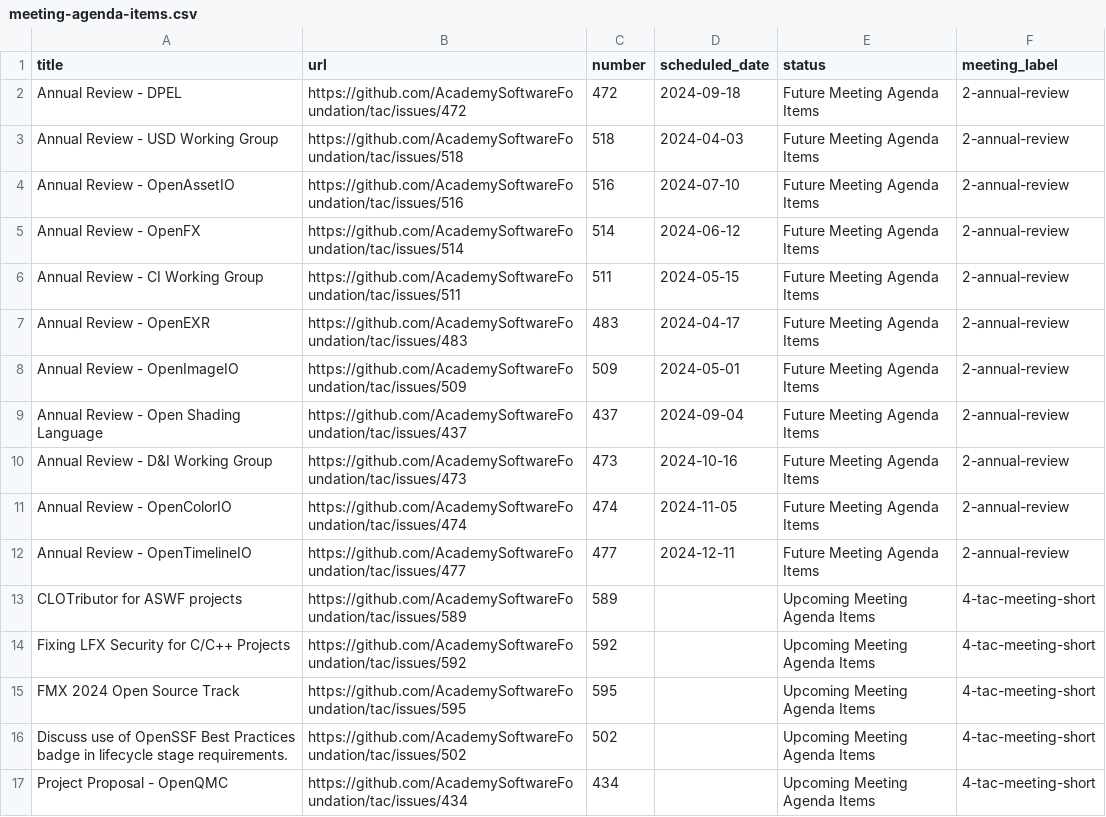
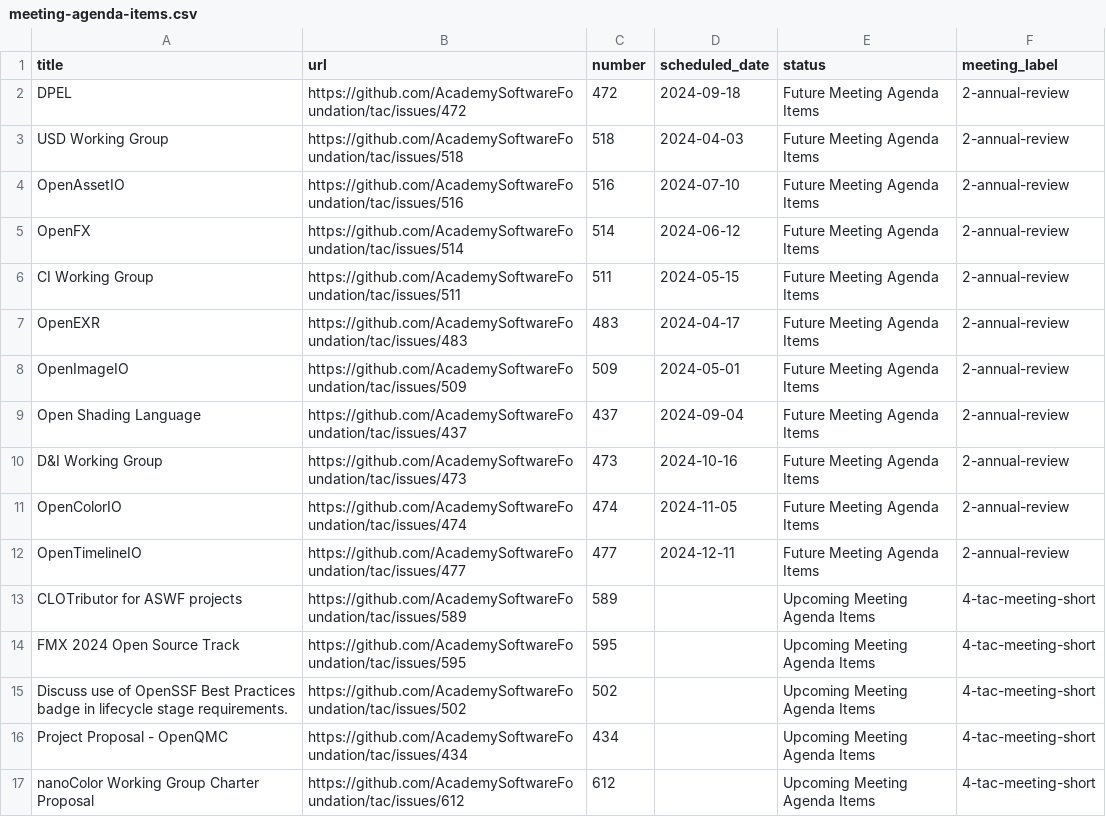
Before and after one commit to AcademySoftwareFoundation/tac, a CSV file: _data/meeting-agenda-items.csv, drawn as a sheet; only a part is shown; the shorter side is filled out with more unchanged rows; the diff covers the shown part only.

Commit message:
Update Data Sources
Signed-off-by: GitHub <noreply@github.com>

```diff
--- a/_data/meeting-agenda-items.csv
+++ b/_data/meeting-agenda-items.csv
@@ -1,15 +1,14 @@
 title,url,number,scheduled_date,status,meeting_label
-Annual Review - DPEL,https://github.com/AcademySoftwareFoundation/tac/issues/472,472,2024-09-18,Future Meeting Agenda Items,2-annual-review
-Annual Review - USD Working Group,https://github.com/AcademySoftwareFoundation/tac/issues/518,518,2024-04-03,Future Meeting Agenda Items,2-annual-review
-Annual Review - OpenAssetIO,https://github.com/AcademySoftwareFoundation/tac/issues/516,516,2024-07-10,Future Meeting Agenda Items,2-annual-review
-Annual Review - OpenFX,https://github.com/AcademySoftwareFoundation/tac/issues/514,514,2024-06-12,Future Meeting Agenda Items,2-annual-review
-Annual Review - CI Working Group,https://github.com/AcademySoftwareFoundation/tac/issues/511,511,2024-05-15,Future Meeting Agenda Items,2-annual-review
-Annual Review - OpenEXR,https://github.com/AcademySoftwareFoundation/tac/issues/483,483,2024-04-17,Future Meeting Agenda Items,2-annual-review
-Annual Review - OpenImageIO,https://github.com/AcademySoftwareFoundation/tac/issues/509,509,2024-05-01,Future Meeting Agenda Items,2-annual-review
-Annual Review - Open Shading Language,https://github.com/AcademySoftwareFoundation/tac/issues/437,437,2024-09-04,Future Meeting Agenda Items,2-annual-review
-Annual Review - D&I Working Group,https://github.com/AcademySoftwareFoundation/tac/issues/473,473,2024-10-16,Future Meeting Agenda Items,2-annual-review
-Annual Review - OpenColorIO,https://github.com/AcademySoftwareFoundation/tac/issues/474,474,2024-11-05,Future Meeting Agenda Items,2-annual-review
-Annual Review - OpenTimelineIO,https://github.com/AcademySoftwareFoundation/tac/issues/477,477,2024-12-11,Future Meeting Agenda Items,2-annual-review
+DPEL,https://github.com/AcademySoftwareFoundation/tac/issues/472,472,2024-09-18,Future Meeting Agenda Items,2-annual-review
+USD Working Group,https://github.com/AcademySoftwareFoundation/tac/issues/518,518,2024-04-03,Future Meeting Agenda Items,2-annual-review
+OpenAssetIO,https://github.com/AcademySoftwareFoundation/tac/issues/516,516,2024-07-10,Future Meeting Agenda Items,2-annual-review
+OpenFX,https://github.com/AcademySoftwareFoundation/tac/issues/514,514,2024-06-12,Future Meeting Agenda Items,2-annual-review
+CI Working Group,https://github.com/AcademySoftwareFoundation/tac/issues/511,511,2024-05-15,Future Meeting Agenda Items,2-annual-review
+OpenEXR,https://github.com/AcademySoftwareFoundation/tac/issues/483,483,2024-04-17,Future Meeting Agenda Items,2-annual-review
+OpenImageIO,https://github.com/AcademySoftwareFoundation/tac/issues/509,509,2024-05-01,Future Meeting Agenda Items,2-annual-review
+Open Shading Language,https://github.com/AcademySoftwareFoundation/tac/issues/437,437,2024-09-04,Future Meeting Agenda Items,2-annual-review
+D&I Working Group,https://github.com/AcademySoftwareFoundation/tac/issues/473,473,2024-10-16,Future Meeting Agenda Items,2-annual-review
+OpenColorIO,https://github.com/AcademySoftwareFoundation/tac/issues/474,474,2024-11-05,Future Meeting Agenda Items,2-annual-review
+OpenTimelineIO,https://github.com/AcademySoftwareFoundation/tac/issues/477,477,2024-12-11,Future Meeting Agenda Items,2-annual-review
 CLOTributor for ASWF projects,https://github.com/AcademySoftwareFoundation/tac/issues/589,589,,Upcoming Meeting Agenda Items,4-tac-meeting-short
-Fixing LFX Security for C/C++ Projects,https://github.com/AcademySoftwareFoundation/tac/issues/592,592,,Upcoming Meeting Agenda Items,4-tac-meeting-short
 FMX 2024 Open Source Track,https://github.com/AcademySoftwareFoundation/tac/issues/595,595,,Upcoming Meeting Agenda Items,4-tac-meeting-short
```
Also changed, not shown: 1 added row and 7 edited cells elsewhere in this file.
